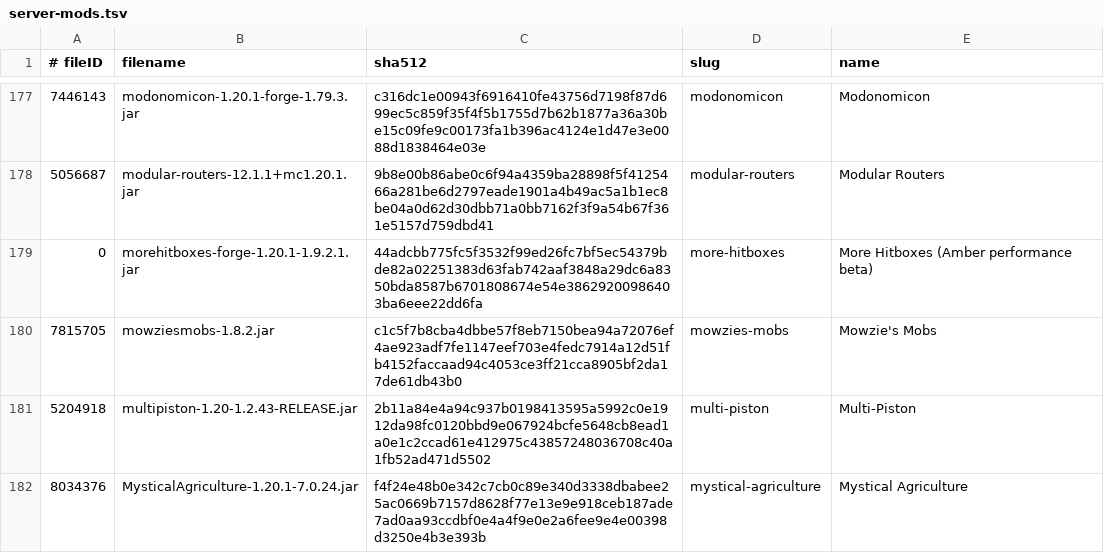
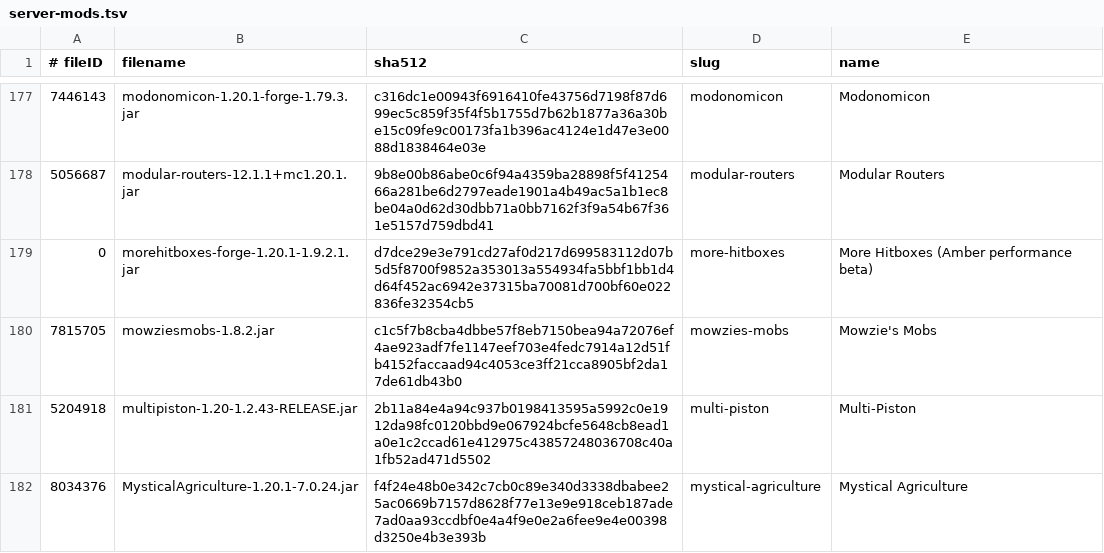
Before and after one commit to skullrider0/Amber-Arcana, a TSV file: server/_crafty/server-mods.tsv, drawn as a sheet; only a part is shown, gaps mark what is left out.

```diff
--- a/server/_crafty/server-mods.tsv
+++ b/server/_crafty/server-mods.tsv
@@ -178,3 +178,3 @@
 5056687	modular-routers-12.1.1+mc1.20.1.jar	9b8e00b86abe0c6f94a4359ba28898f5f4125466a281be6d2797eade1901a4b49ac5a1b1ec8be04a0d62d30dbb71a0bb7162f3f9a54b67f361e5157d759dbd41	modular-routers	Modular Routers
-0	morehitboxes-forge-1.20.1-1.9.2.1.jar	44adcbb775fc5f3532f99ed26fc7bf5ec54379bde82a02251383d63fab742aaf3848a29dc6a8350bda8587b6701808674e54e38629200986403ba6eee22dd6fa	more-hitboxes	More Hitboxes (Amber performance beta)
+0	morehitboxes-forge-1.20.1-1.9.2.1.jar	d7dce29e3e791cd27af0d217d699583112d07b5d5f8700f9852a353013a554934fa5bbf1bb1d4d64f452ac6942e37315ba70081d700bf60e022836fe32354cb5	more-hitboxes	More Hitboxes (Amber performance beta)
 7815705	mowziesmobs-1.8.2.jar	c1c5f7b8cba4dbbe57f8eb7150bea94a72076ef4ae923adf7fe1147eef703e4fedc7914a12d51fb4152faccaad94c4053ce3ff21cca8905bf2da17de61db43b0	mowzies-mobs	Mowzie's Mobs
```
Also changed, not shown: 4 other files.
